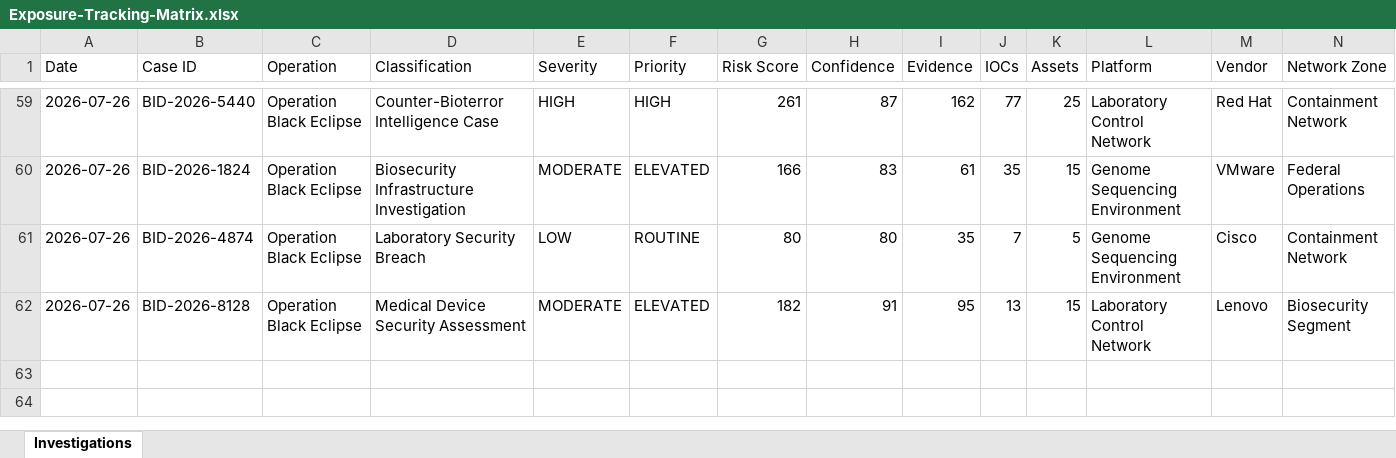
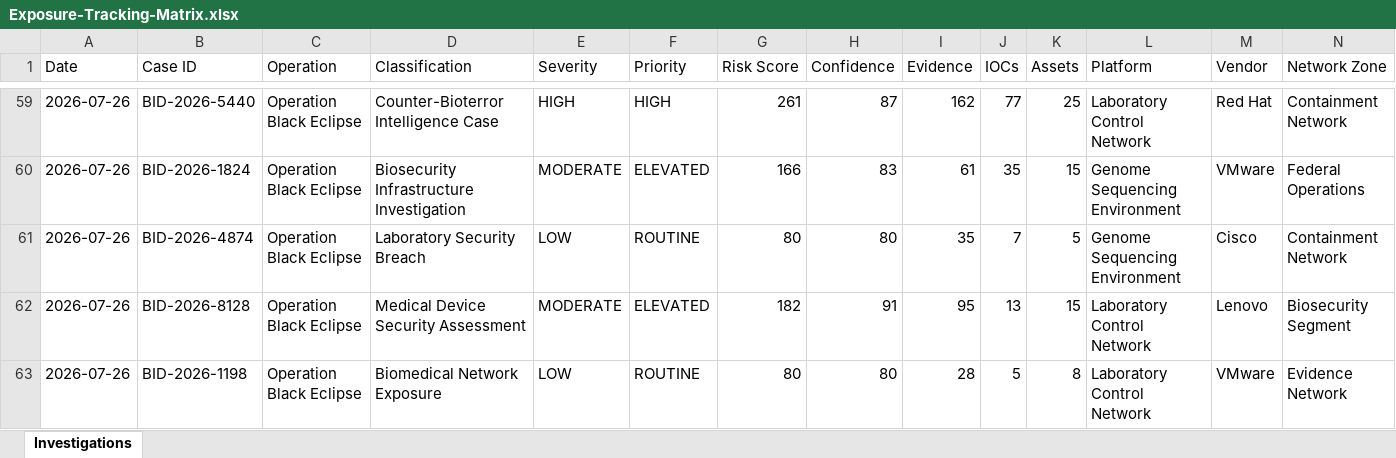
Before and after one commit to DRA3V50/BioDefense-Intelligence-Division, an Excel workbook: workbooks/Exposure-Tracking-Matrix.xlsx, sheet Investigations, drawn as a sheet; only a part is shown, gaps mark what is left out; values as stored, in another font and other column widths than the file's, no borders; rows hold the shown columns only; the diff names each change by its address in the sheet, - before the commit and + after, or states it on an @@ line.

```diff
--- a/workbooks/Exposure-Tracking-Matrix.xlsx (sheet Investigations)
+++ b/workbooks/Exposure-Tracking-Matrix.xlsx (sheet Investigations)
+row 63: 2026-07-26 | BID-2026-1198 | Operation Black Eclipse | Biomedical Network Exposure | LOW | ROUTINE | 80 | 80 | 28 | 5 | 8 | Laboratory Control Network | VMware | Evidence Network
```
Also changed, not shown: 29 other files.
